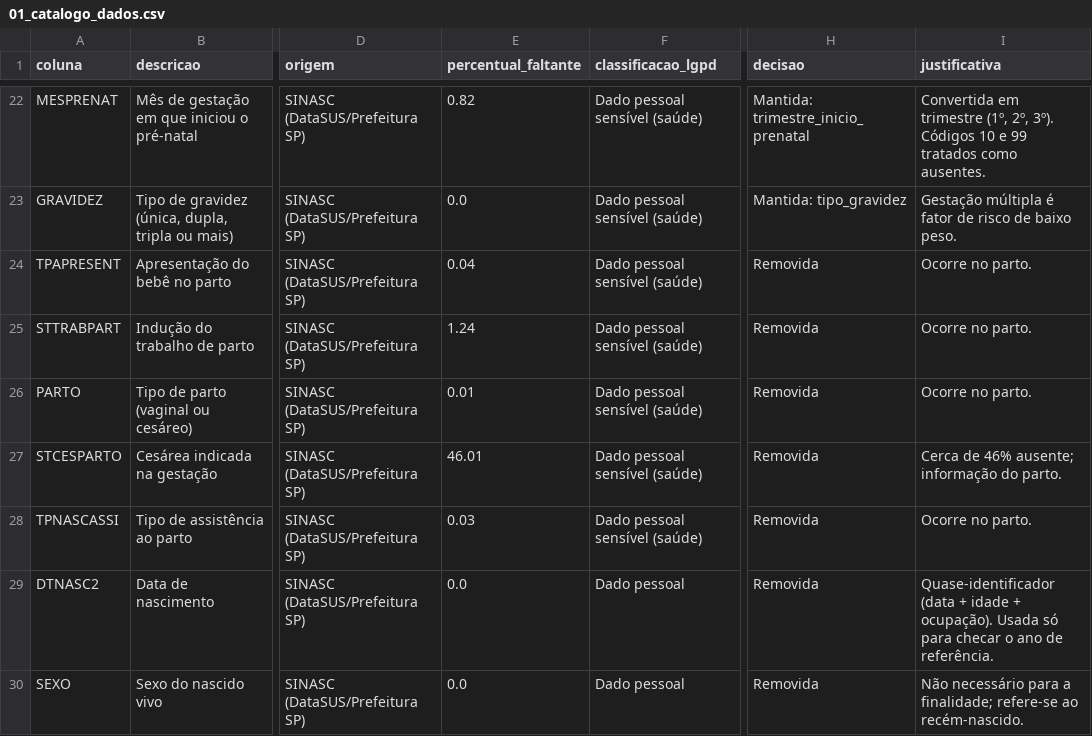
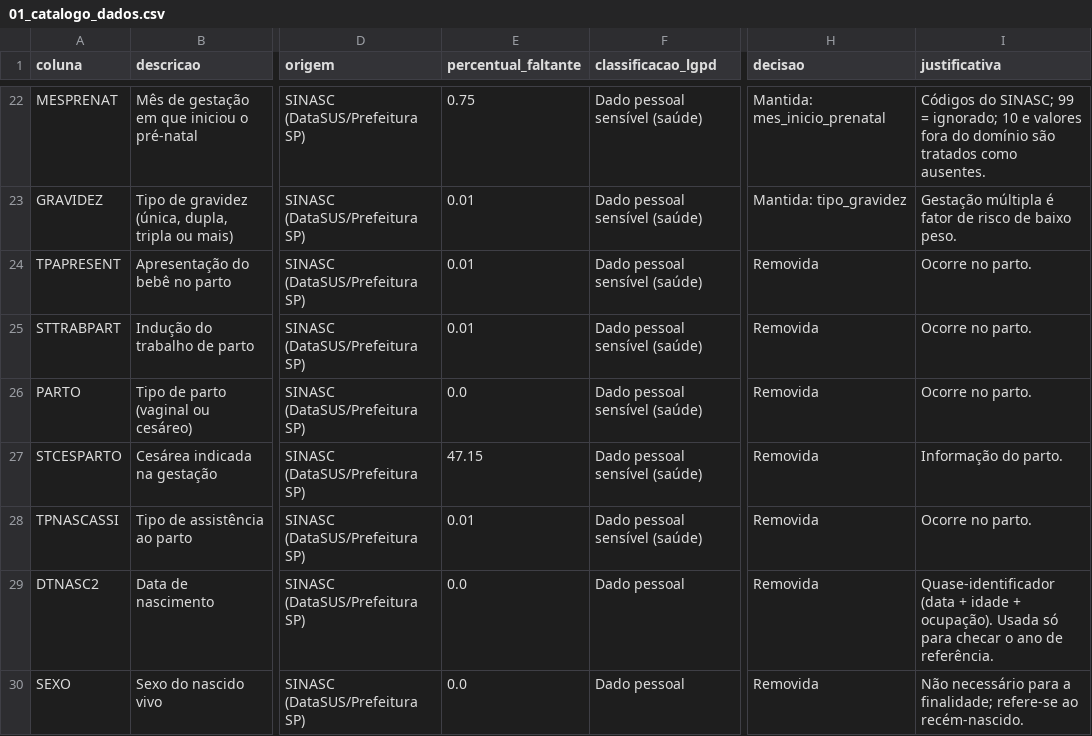
Before and after one commit to Neeveszr/sinasc-risco-peso, a CSV file: governanca/saida/01_catalogo_dados.csv, drawn as a sheet; only a part is shown, gaps mark what is left out; the diff covers the shown part only; the diff names each change by its address in the sheet, - before the commit and + after, or states it on an @@ line.

```diff
--- a/governanca/saida/01_catalogo_dados.csv
+++ b/governanca/saida/01_catalogo_dados.csv
-E22 (percentual_faltante): 0.82
+E22 (percentual_faltante): 0.75
-H22 (decisao): Mantida: trimestre_inicio_prenatal
+H22 (decisao): Mantida: mes_inicio_prenatal
-I22 (justificativa): Convertida em trimestre (1º, 2º, 3º). Códigos 10 e 99 tratados como…
+I22 (justificativa): Códigos do SINASC; 99 = ignorado; 10 e valores fora do domínio são tratados como…
-E23 (percentual_faltante): 0.0
+E23 (percentual_faltante): 0.01
-E24 (percentual_faltante): 0.04
+E24 (percentual_faltante): 0.01
-E25 (percentual_faltante): 1.24
+E25 (percentual_faltante): 0.01
-E26 (percentual_faltante): 0.01
+E26 (percentual_faltante): 0.0
-E27 (percentual_faltante): 46.01
+E27 (percentual_faltante): 47.15
-I27 (justificativa): Cerca de 46% ausente; informação do parto.
+I27 (justificativa): Informação do parto.
-E28 (percentual_faltante): 0.03
+E28 (percentual_faltante): 0.01
```
Also changed, not shown: 36 edited cells elsewhere in this file, governanca/saida/02_qualidade_antes_depois.csv, governanca/saida/03_completude_variaveis.csv, 9 other files.
